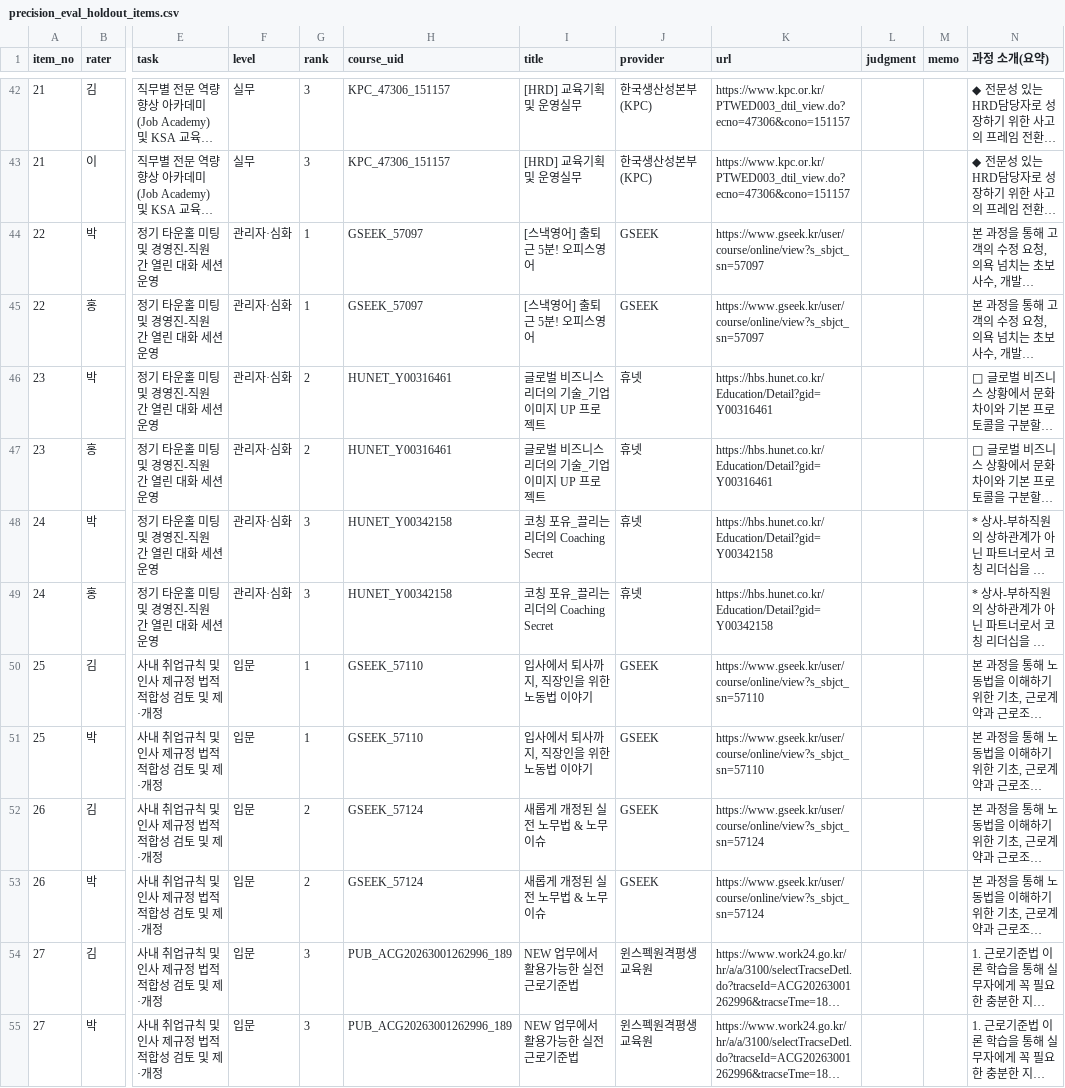
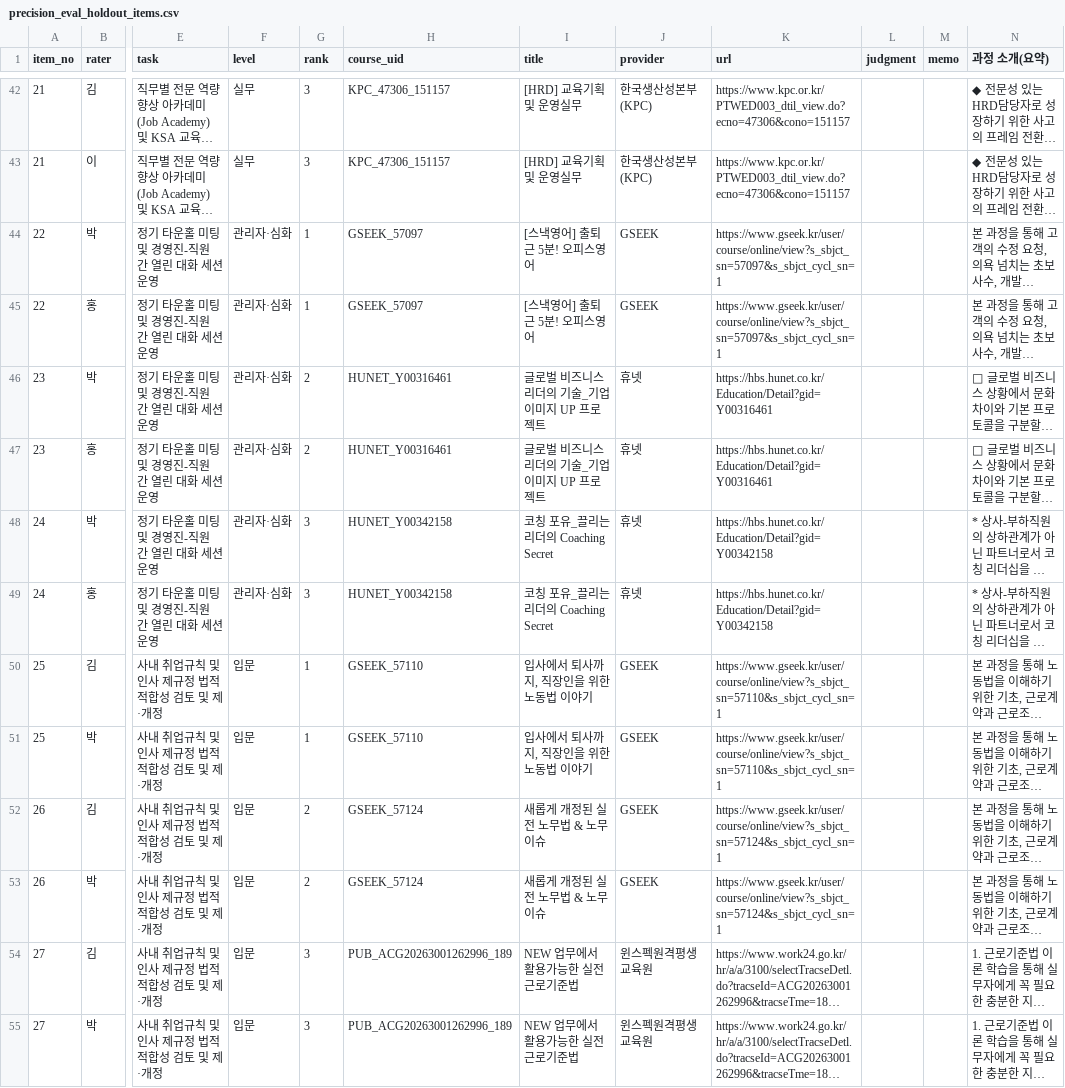
Before and after one commit to kimsaemi/edu-skill-gap, a CSV file: data/hr/output/recommendation/precision_eval_holdout_items.csv, drawn as a sheet; only a part is shown, gaps mark what is left out; long unchanged cells end in …; the diff names each change by its address in the sheet, - before the commit and + after, or states it on an @@ line.

```diff
--- a/data/hr/output/recommendation/precision_eval_holdout_items.csv
+++ b/data/hr/output/recommendation/precision_eval_holdout_items.csv
-K44:K45 (url): https://www.gseek.kr/user/course/online/view?s_sbjct_sn=57097
+K44:K45 (url): https://www.gseek.kr/user/course/online/view?s_sbjct_sn=57097&s_sbjct_cycl_sn=1
-K50:K51 (url): https://www.gseek.kr/user/course/online/view?s_sbjct_sn=57110
+K50:K51 (url): https://www.gseek.kr/user/course/online/view?s_sbjct_sn=57110&s_sbjct_cycl_sn=1
-K52:K53 (url): https://www.gseek.kr/user/course/online/view?s_sbjct_sn=57124
+K52:K53 (url): https://www.gseek.kr/user/course/online/view?s_sbjct_sn=57124&s_sbjct_cycl_sn=1
```
Also changed, not shown: data/hr/output/recommendation/precision_eval_round2_items.csv, 8 other files.
